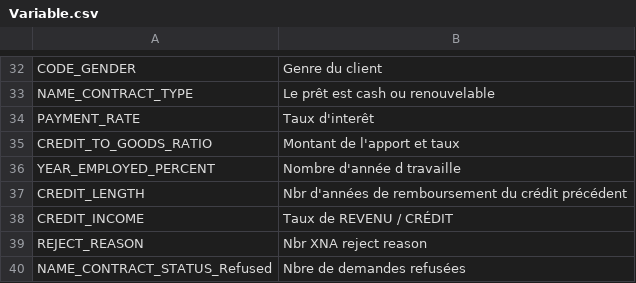
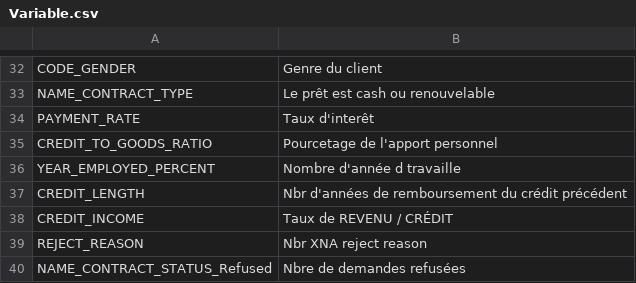
Before and after one commit to AIDIF84/DS_project7, a CSV file: Variable.csv, drawn as a sheet; only a part is shown, gaps mark what is left out.

Commit message:
Add files via upload

```diff
--- a/Variable.csv
+++ b/Variable.csv
@@ -34,3 +34,3 @@ NAME_CONTRACT_TYPE,Le prêt est cash ou renouvelable
 PAYMENT_RATE,Taux d'interêt
-CREDIT_TO_GOODS_RATIO,Montant de l'apport et taux
+CREDIT_TO_GOODS_RATIO,Pourcetage de l'apport personnel
 YEAR_EMPLOYED_PERCENT,Nombre d'année d travaille
```
